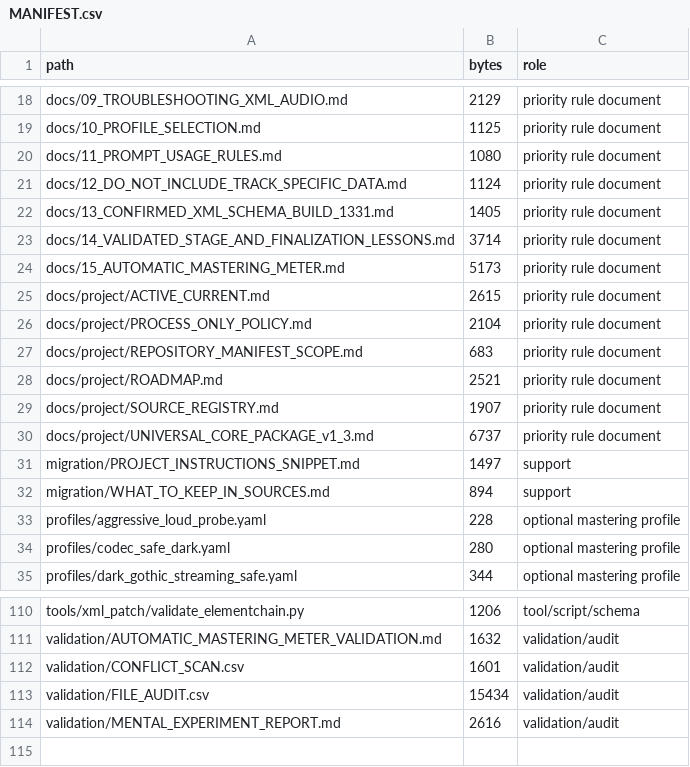
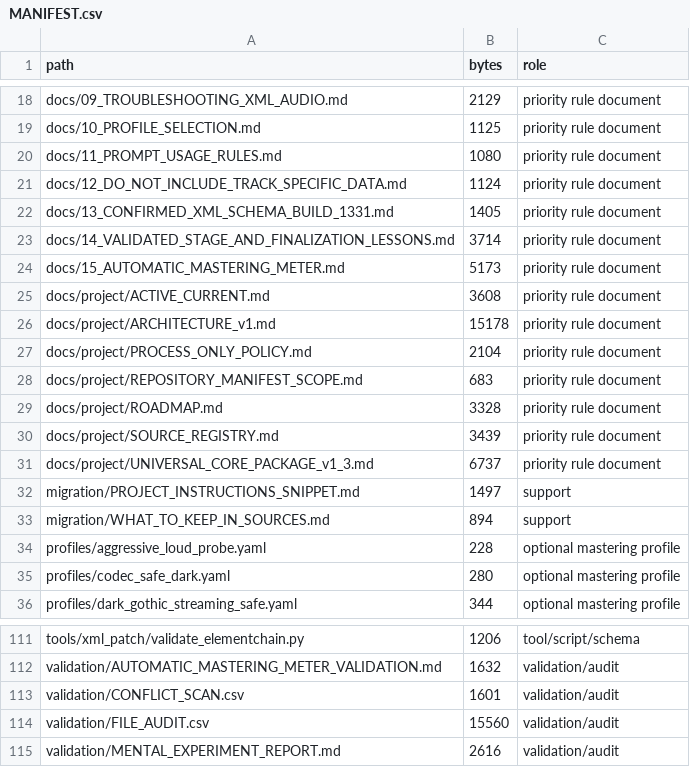
Before and after one commit to rassvetpublic-spec/OZONE12_MASTERING_LAB, a CSV file: MANIFEST.csv, drawn as a sheet; only a part is shown, gaps mark what is left out.

```diff
--- a/MANIFEST.csv
+++ b/MANIFEST.csv
@@ -24,7 +24,8 @@ docs/14_VALIDATED_STAGE_AND_FINALIZATION_LESSONS.md,3714,priority rule document
 docs/15_AUTOMATIC_MASTERING_METER.md,5173,priority rule document
-docs/project/ACTIVE_CURRENT.md,2615,priority rule document
+docs/project/ACTIVE_CURRENT.md,3608,priority rule document
+docs/project/ARCHITECTURE_v1.md,15178,priority rule document
 docs/project/PROCESS_ONLY_POLICY.md,2104,priority rule document
 docs/project/REPOSITORY_MANIFEST_SCOPE.md,683,priority rule document
-docs/project/ROADMAP.md,2521,priority rule document
-docs/project/SOURCE_REGISTRY.md,1907,priority rule document
+docs/project/ROADMAP.md,3328,priority rule document
+docs/project/SOURCE_REGISTRY.md,3439,priority rule document
 docs/project/UNIVERSAL_CORE_PACKAGE_v1_3.md,6737,priority rule document
@@ -112,3 +113,3 @@ validation/AUTOMATIC_MASTERING_METER_VALIDATION.md,1632,validation/audit
 validation/CONFLICT_SCAN.csv,1601,validation/audit
-validation/FILE_AUDIT.csv,15434,validation/audit
+validation/FILE_AUDIT.csv,15560,validation/audit
 validation/MENTAL_EXPERIMENT_REPORT.md,2616,validation/audit
```
Also changed, not shown: MANIFEST_SHA256.csv, validation/FILE_AUDIT.csv, 4 other files.
